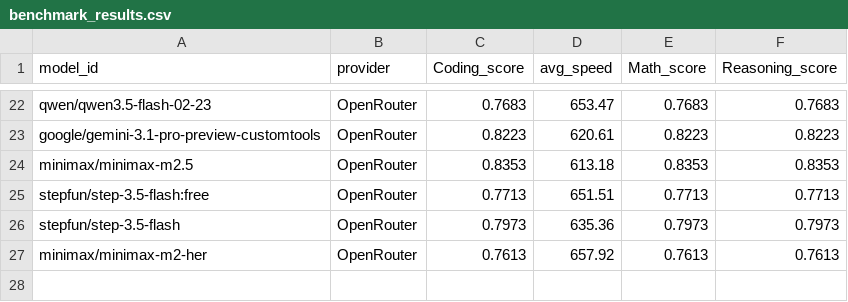
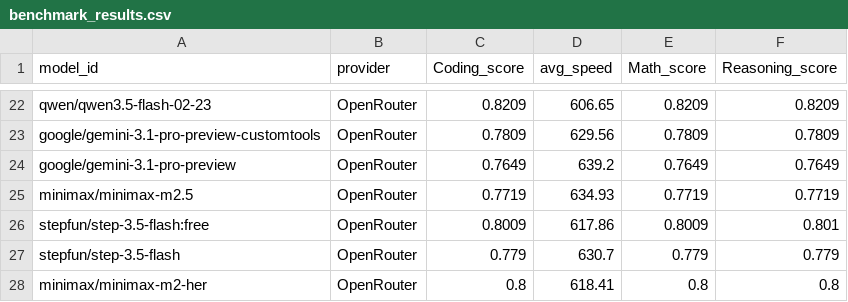
Before and after one commit to Ajithkelangath/ModelRadar-AI, a CSV file: data/benchmark_results.csv, drawn as a sheet; only a part is shown, gaps mark what is left out; addresses are those after the commit; the diff covers the shown part only; the diff names each change by its address in the sheet, - before the commit and + after, or states it on an @@ line.

```diff
--- a/data/benchmark_results.csv
+++ b/data/benchmark_results.csv
-C22 (Coding_score): 0.7683
+C22 (Coding_score): 0.8209
-D22 (avg_speed): 653.47
+D22 (avg_speed): 606.65
-E22 (Math_score): 0.7683
+E22 (Math_score): 0.8209
-F22 (Reasoning_score): 0.7683
+F22 (Reasoning_score): 0.8209
-C23 (Coding_score): 0.8223
+C23 (Coding_score): 0.7809
-D23 (avg_speed): 620.61
+D23 (avg_speed): 629.56
-E23 (Math_score): 0.8223
+E23 (Math_score): 0.7809
-F23 (Reasoning_score): 0.8223
+F23 (Reasoning_score): 0.7809
+row 24: google/gemini-3.1-pro-preview | OpenRouter | 0.7649 | 639.2 | 0.7649 | 0.7649
-C25 (Coding_score): 0.8353
+C25 (Coding_score): 0.7719
-D25 (avg_speed): 613.18
+D25 (avg_speed): 634.93
-E25 (Math_score): 0.8353
+E25 (Math_score): 0.7719
-F25 (Reasoning_score): 0.8353
+F25 (Reasoning_score): 0.7719
-C26 (Coding_score): 0.7713
+C26 (Coding_score): 0.8009
-D26 (avg_speed): 651.51
+D26 (avg_speed): 617.86
-E26 (Math_score): 0.7713
+E26 (Math_score): 0.8009
-F26 (Reasoning_score): 0.7713
+F26 (Reasoning_score): 0.801
-C27 (Coding_score): 0.7973
+C27 (Coding_score): 0.779
-D27 (avg_speed): 635.36
+D27 (avg_speed): 630.7
-E27 (Math_score): 0.7973
+E27 (Math_score): 0.779
-F27 (Reasoning_score): 0.7973
+F27 (Reasoning_score): 0.779
-C28 (Coding_score): 0.7613
+C28 (Coding_score): 0.8
-D28 (avg_speed): 657.92
+D28 (avg_speed): 618.41
-E28 (Math_score): 0.7613
+E28 (Math_score): 0.8
-F28 (Reasoning_score): 0.7613
+F28 (Reasoning_score): 0.8
```
Also changed, not shown: 10 added rows, 10 removed rows and 40 edited cells elsewhere in this file, data/model_rankings.csv, data/provider_catalog.csv, 1 other file.
